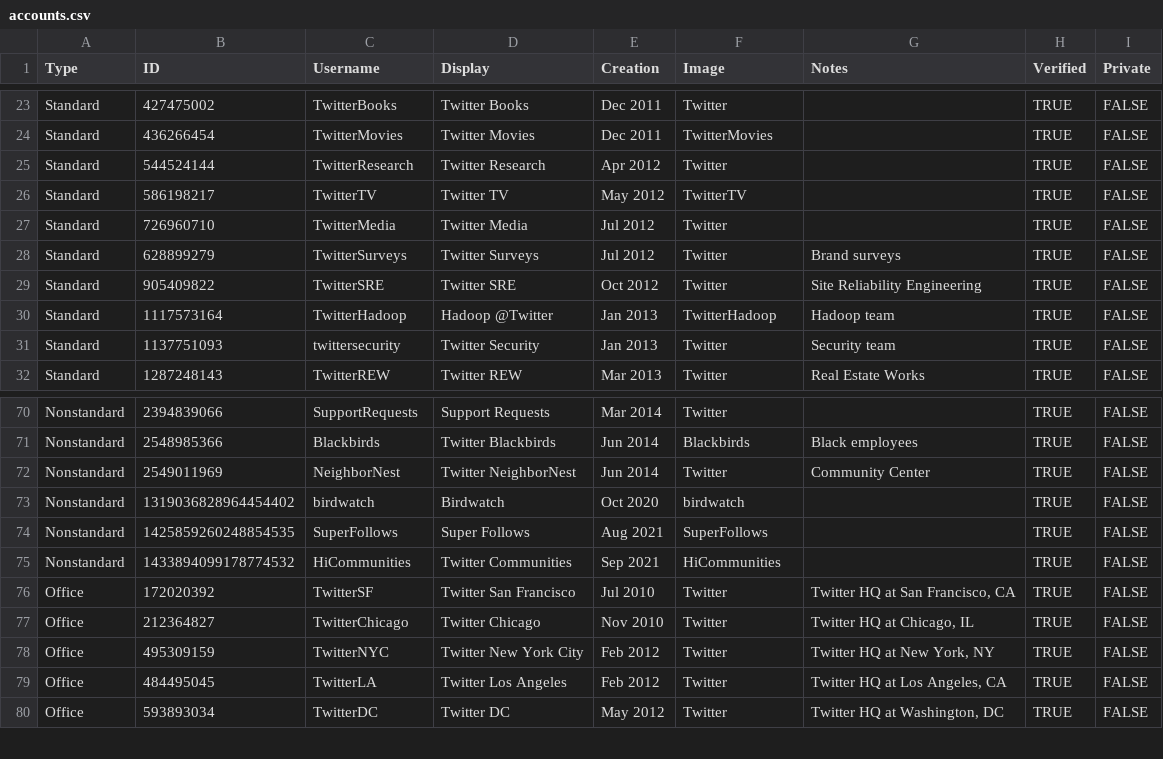
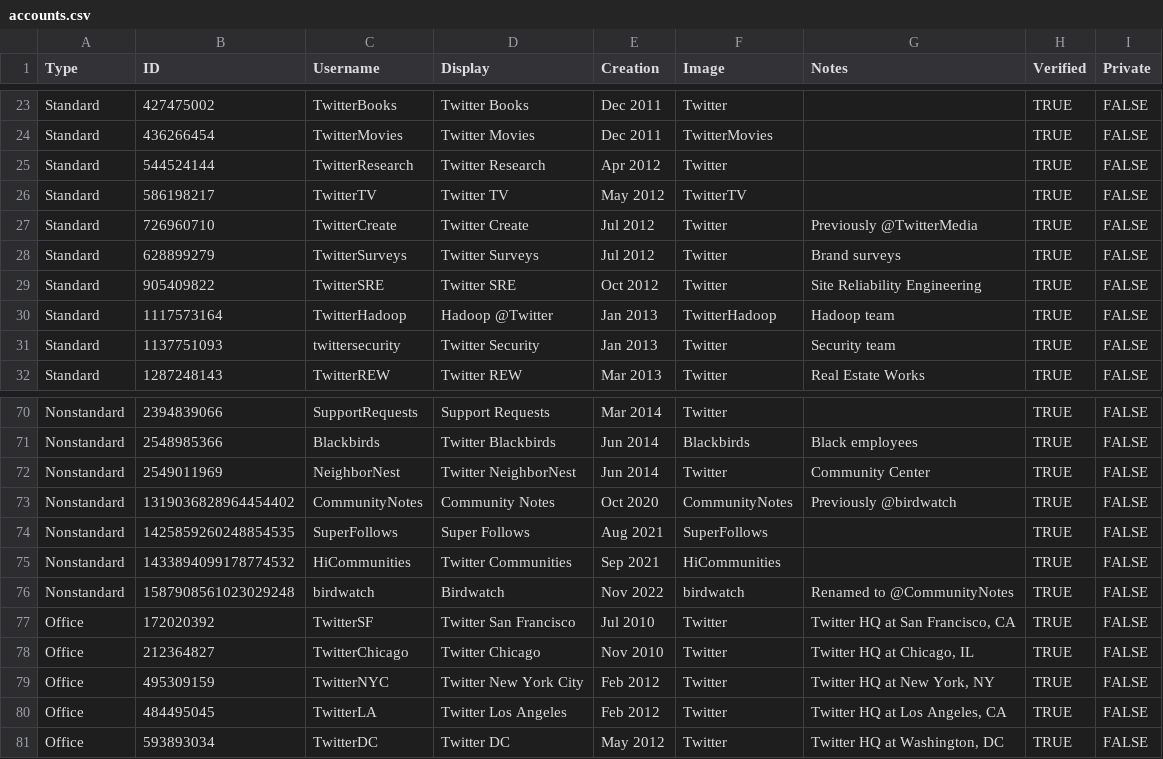
Before and after one commit to MatheusAvellar/twitter-tweets, a CSV file: accounts.csv, drawn as a sheet; only a part is shown, gaps mark what is left out.

Commit message:
TwitterMedia→TwitterCreate; birdwatch→CommunityNotes

```diff
--- a/accounts.csv
+++ b/accounts.csv
@@ -26,3 +26,3 @@ Standard,544524144,TwitterResearch,Twitter Research,Apr 2012,Twitter,,TRUE,FALSE
 Standard,586198217,TwitterTV,Twitter TV,May 2012,TwitterTV,,TRUE,FALSE
-Standard,726960710,TwitterMedia,Twitter Media,Jul 2012,Twitter,,TRUE,FALSE
+Standard,726960710,TwitterCreate,Twitter Create,Jul 2012,Twitter,Previously @TwitterMedia,TRUE,FALSE
 Standard,628899279,TwitterSurveys,Twitter Surveys,Jul 2012,Twitter,Brand surveys,TRUE,FALSE
@@ -72,5 +72,6 @@ Nonstandard,2548985366,Blackbirds,Twitter Blackbirds,Jun 2014,Blackbirds,Black e
 Nonstandard,2549011969,NeighborNest,Twitter NeighborNest,Jun 2014,Twitter,Community Center,TRUE,FALSE
-Nonstandard,1319036828964454402,birdwatch,Birdwatch,Oct 2020,birdwatch,,TRUE,FALSE
+Nonstandard,1319036828964454402,CommunityNotes,Community Notes,Oct 2020,CommunityNotes,Previously @birdwatch,TRUE,FALSE
 Nonstandard,1425859260248854535,SuperFollows,Super Follows,Aug 2021,SuperFollows,,TRUE,FALSE
 Nonstandard,1433894099178774532,HiCommunities,Twitter Communities,Sep 2021,HiCommunities,,TRUE,FALSE
+Nonstandard,1587908561023029248,birdwatch,Birdwatch,Nov 2022,birdwatch,Renamed to @CommunityNotes,TRUE,FALSE
 Office,172020392,TwitterSF,Twitter San Francisco,Jul 2010,Twitter,"Twitter HQ at San Francisco, CA",TRUE,FALSE
```
Also changed, not shown: 4 other files.
